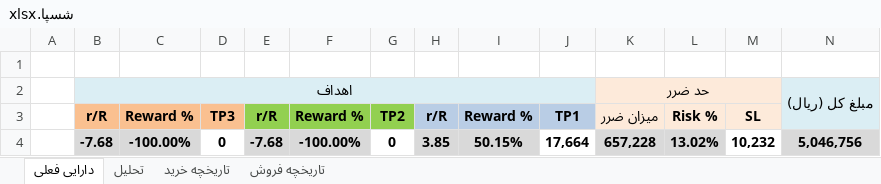
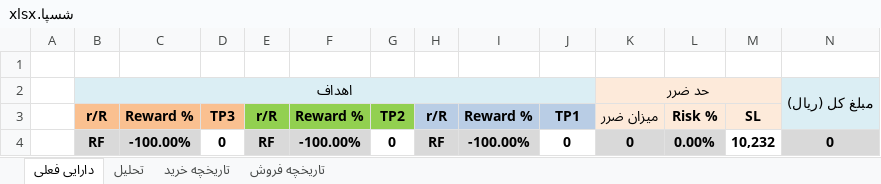
Before and after one commit to MehdiFathipour/TradingManagement, an Excel workbook: شسپا/شسپا.xlsx, sheet دارایی فعلی, drawn as a sheet; only a part is shown; values as stored, in another font and other column widths than the file's, no borders; removed rows and columns are numbered as before the commit, all else as after; rows hold the shown columns only; the diff names each change by its address in the sheet, - before the commit and + after, or states it on an @@ line.

```diff
--- a/شسپا/شسپا.xlsx (sheet دارایی فعلی)
+++ b/شسپا/شسپا.xlsx (sheet دارایی فعلی)
-row 4:  | -7.68 | -100.00% | 0 | -7.68 | -100.00% | 0 | 3.85 | 50.15% | 17,664 | 657,228 | 13.02% | 10,232 | 5,046,756
+row 4:  | RF | -100.00% | 0 | RF | -100.00% | 0 | RF | -100.00% | 0 | 0 | 0.00% | 10,232 | 0
```
Also changed, not shown: sheet تاریخچه فروش, sheet تاریخچه خرید, Main/management.xlsx, شتران/شتران.xlsx, 32 other files.
